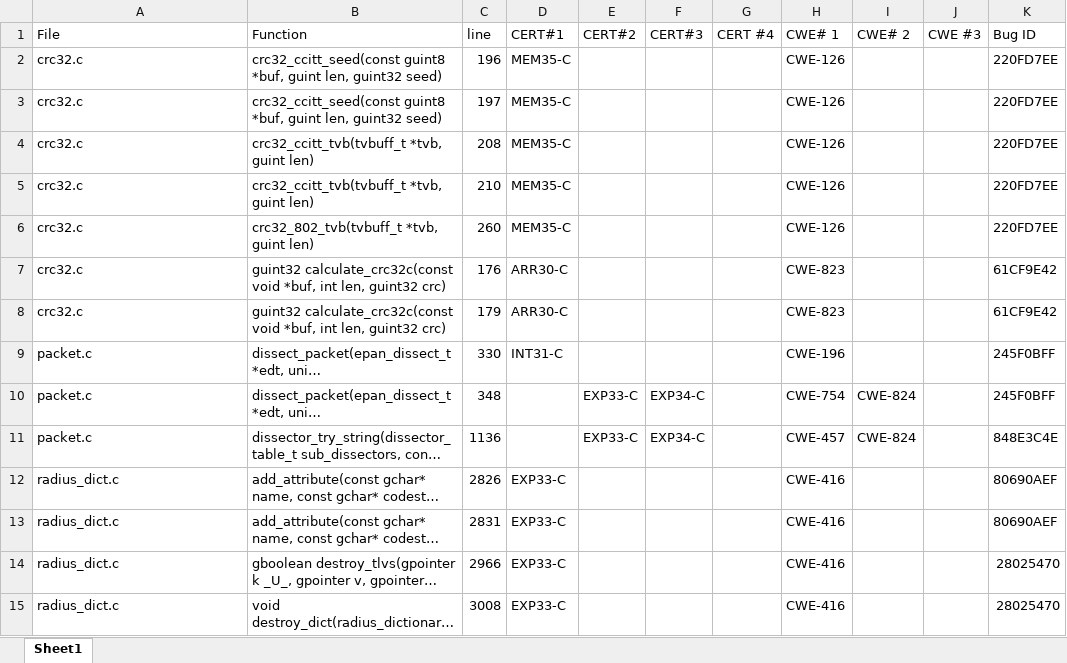
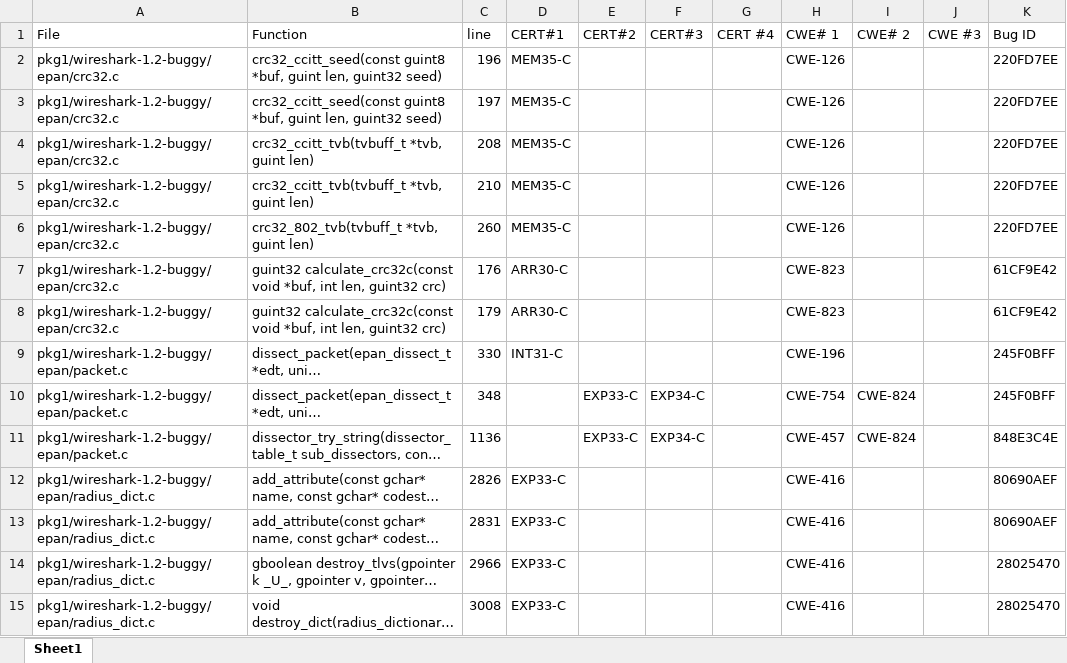
Before and after one commit to Maxberman3/capstone, an Excel workbook: bugs_table.xlsx, sheet Sheet1, drawn as a sheet; only a part is shown; long unchanged cells end in …; values as stored, in another font and other column widths than the file's, no borders; the diff covers the shown part only; the diff names each change by its address in the sheet, - before the commit and + after, or states it on an @@ line.

```diff
--- a/bugs_table.xlsx (sheet Sheet1)
+++ b/bugs_table.xlsx (sheet Sheet1)
-A2:A8 (File): crc32.c
+A2:A8 (File): pkg1/wireshark-1.2-buggy/epan/crc32.c
-A9:A11 (File): packet.c
+A9:A11 (File): pkg1/wireshark-1.2-buggy/epan/packet.c
-A12:A15 (File): radius_dict.c
+A12:A15 (File): pkg1/wireshark-1.2-buggy/epan/radius_dict.c
```
Also changed, not shown: 365 edited cells elsewhere in this sheet, clangbugs.xlsx, parasoftbugs.xlsx, 2 other files.
